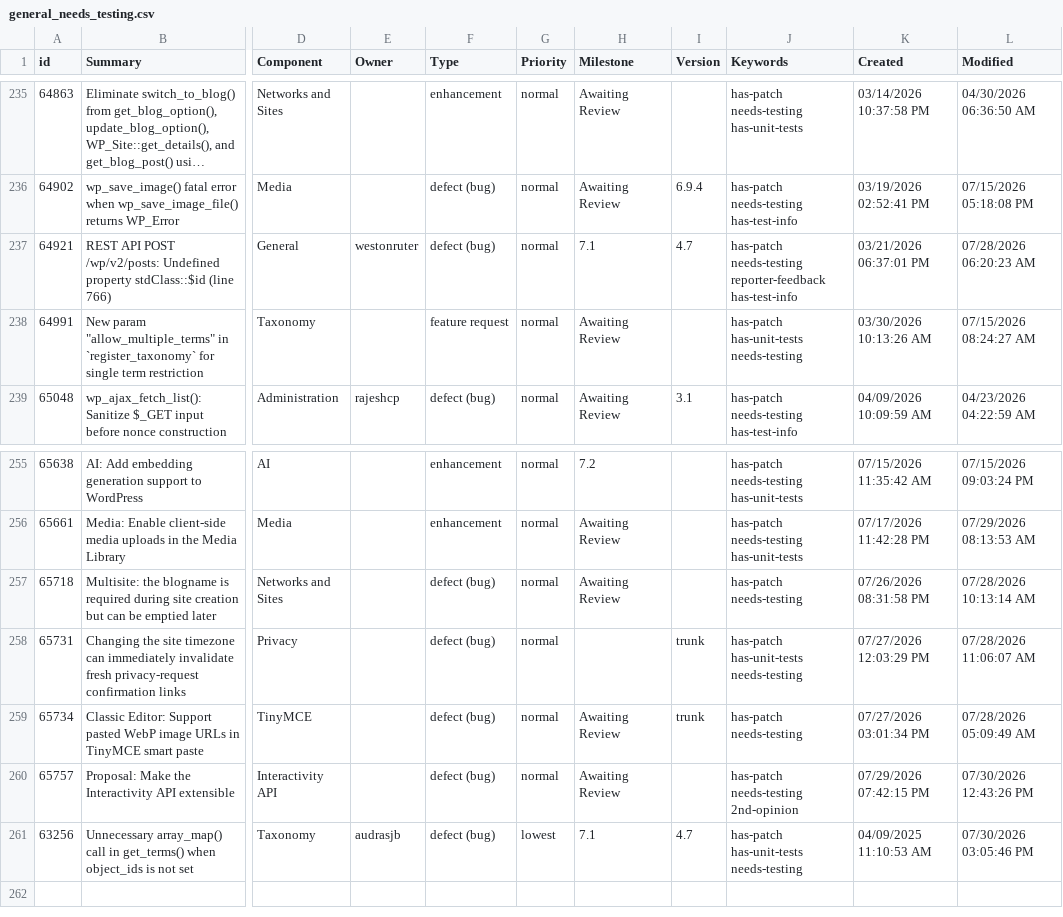
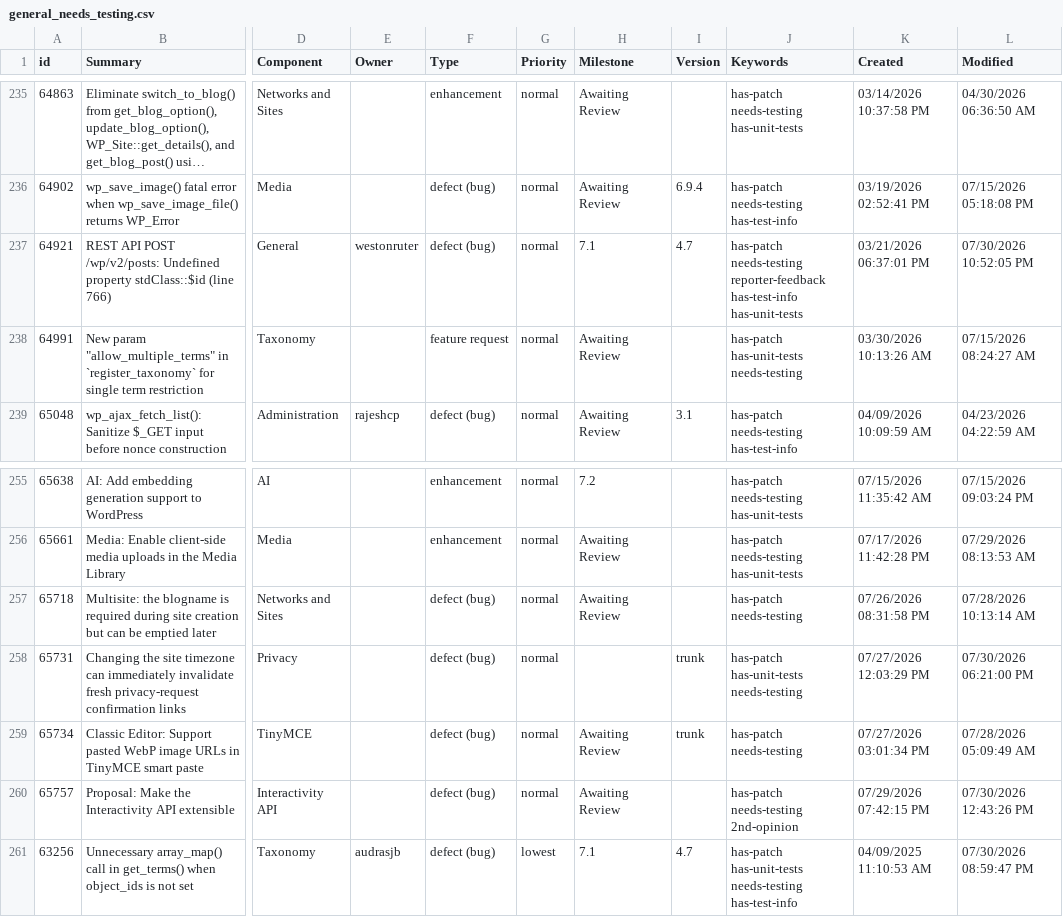
Before and after one commit to jamesbregenzer/wp-core-radar, a CSV file: data/raw/manual/2026-07-30/general_needs_testing.csv, drawn as a sheet; only a part is shown, gaps mark what is left out; long unchanged cells end in …; the diff names each change by its address in the sheet, - before the commit and + after, or states it on an @@ line.

Commit message:
Update radar data

```diff
--- a/data/raw/manual/2026-07-30/general_needs_testing.csv
+++ b/data/raw/manual/2026-07-30/general_needs_testing.csv
-J237 (Keywords): …reporter-feedback has-test-info
+J237 (Keywords): …reporter-feedback has-test-info has-unit-tests
-L237 (Modified): 07/28/2026 06:20:23 AM
+L237 (Modified): 07/30/2026 10:52:05 PM
-L258 (Modified): 07/28/2026 11:06:07 AM
+L258 (Modified): 07/30/2026 06:21:00 PM
-J261 (Keywords): has-patch has-unit-tests needs-testing
+J261 (Keywords): has-patch has-unit-tests needs-testing has-test-info
-L261 (Modified): 07/30/2026 03:05:46 PM
+L261 (Modified): 07/30/2026 08:59:47 PM
```
Also changed, not shown: 5 other files.
